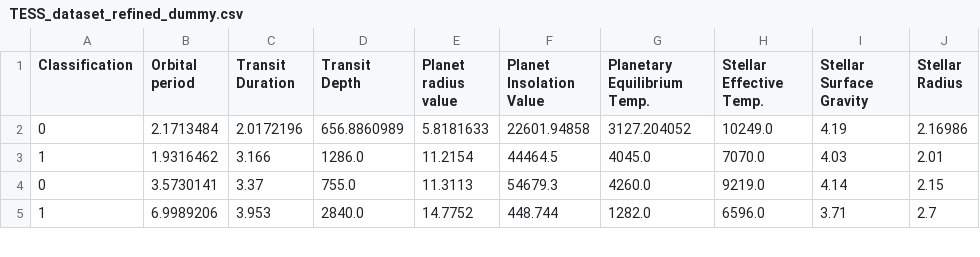
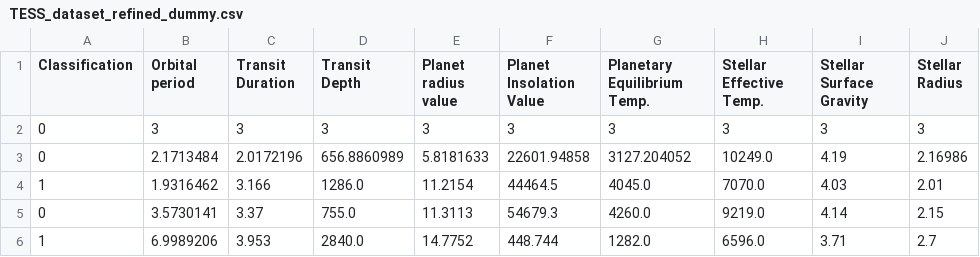
Before and after one commit to purvanshu-garg/Grasping-NASA-Hackathon-, a CSV file: Model_Building-Backend/Refined Dataset/CandidateandFP/TESS_dataset_refined_dummy.csv, drawn as a sheet; only a part is shown.

Commit message:
changes

```diff
--- a/Model_Building-Backend/Refined Dataset/CandidateandFP/TESS_dataset_refined_dummy.csv
+++ b/Model_Building-Backend/Refined Dataset/CandidateandFP/TESS_dataset_refined_dummy.csv
@@ -1,2 +1,3 @@
 Classification,Orbital period,Transit Duration,Transit Depth,Planet radius value,Planet Insolation Value,Planetary Equilibrium Temp.,Stellar Effective Temp.,Stellar Surface Gravity,Stellar Radius
+0,3,3,3,3,3,3,3,3,3
 0,2.1713484,2.0172196,656.8860989,5.8181633,22601.94858,3127.204052,10249.0,4.19,2.16986
```
